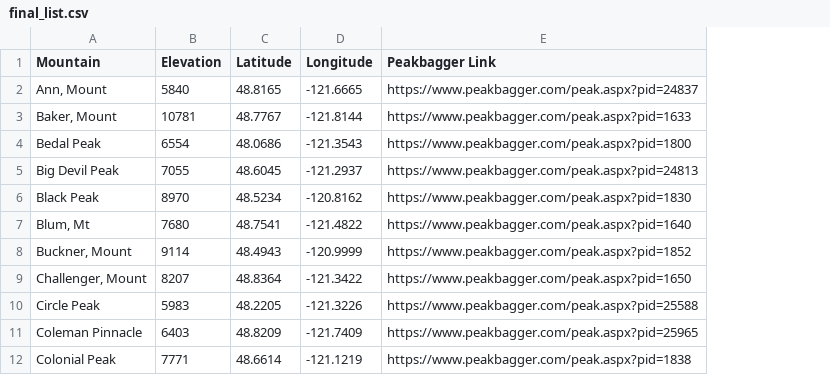
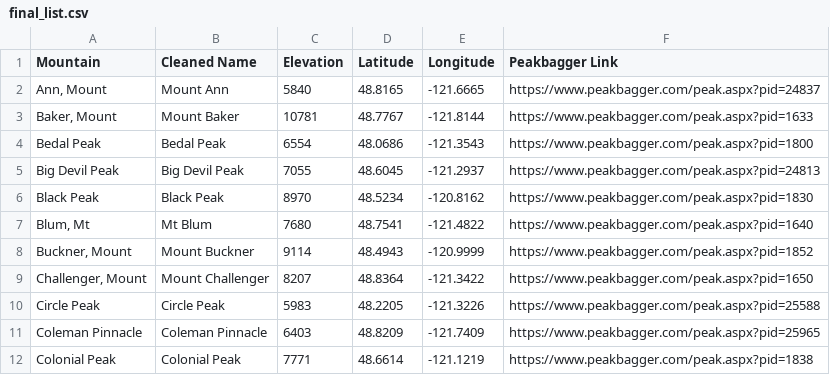
Before and after one commit to raymond-devries/skagit60, a CSV file: tracker/management/commands/final_list.csv, drawn as a sheet; only a part is shown; the diff names each change by its address in the sheet, - before the commit and + after, or states it on an @@ line.

```diff
--- a/tracker/management/commands/final_list.csv
+++ b/tracker/management/commands/final_list.csv
+column B (Cleaned Name), rows 2-12: Mount Ann | Mount Baker | Bedal Peak | Big Devil Peak | Black Peak | Mt Blum | Mount Buckner | Mount Challenger | Circle Peak | Coleman Pinnacle | Colonial Peak
```
Also changed, not shown: 19 other files.
